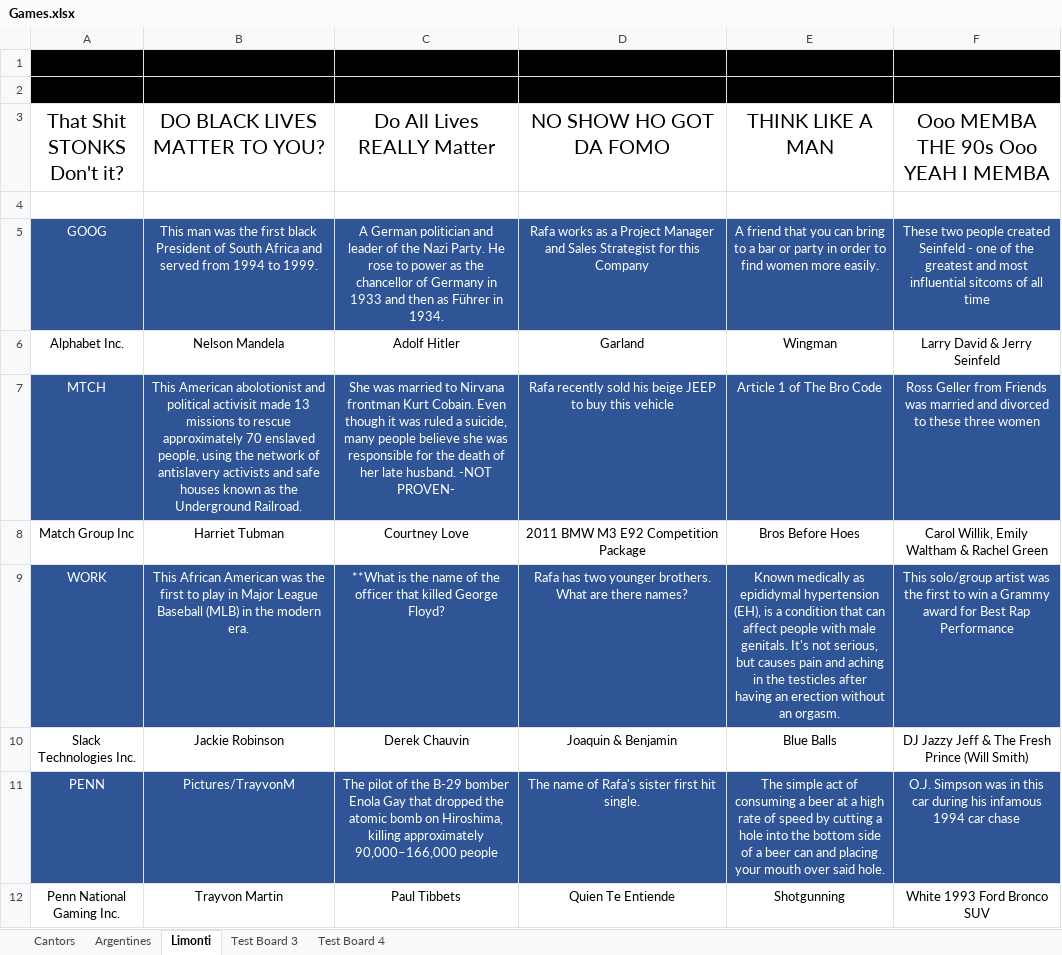
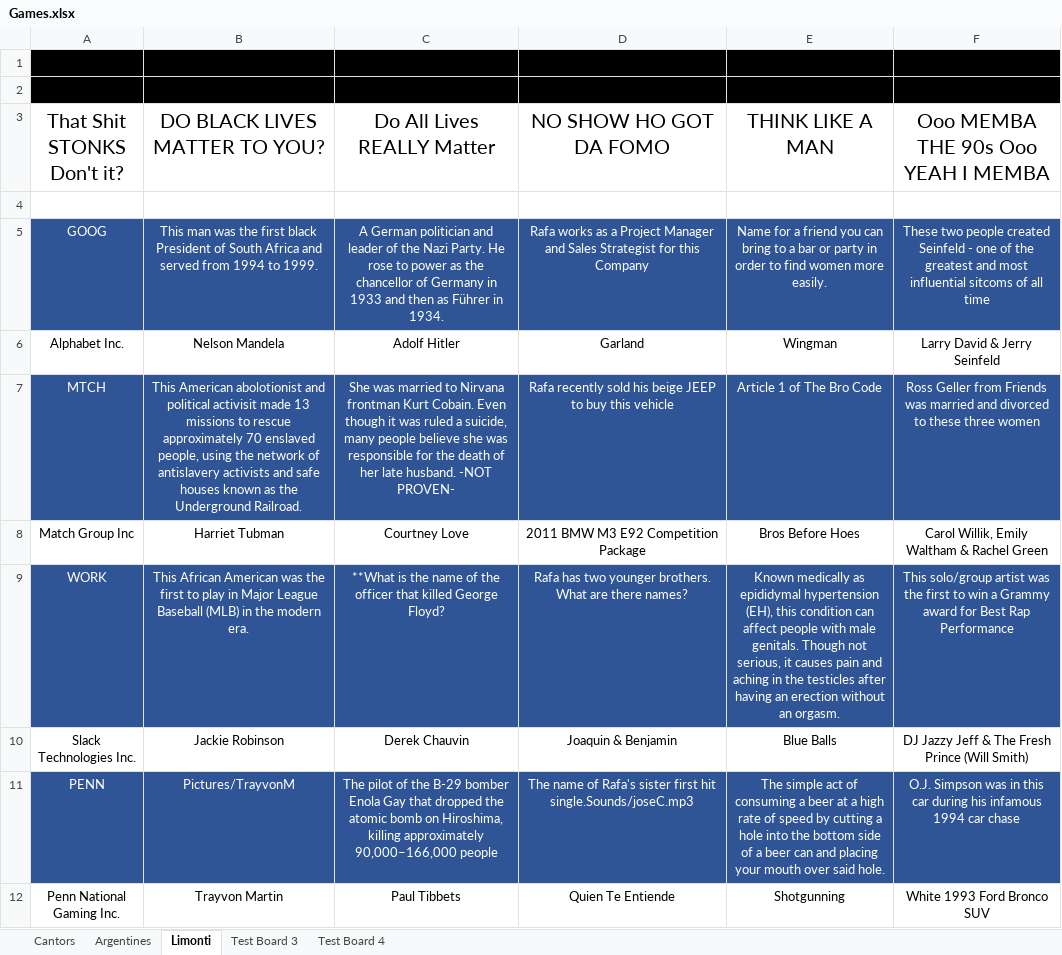
Before and after one commit to alainrochette/Jeop, an Excel workbook: Games.xlsx, sheet Limonti, drawn as a sheet; only a part is shown; values as stored, in another font and other column widths than the file's, no borders; charts and pictures not drawn; the diff covers the shown part only; the diff names each change by its address in the sheet, - before the commit and + after, or states it on an @@ line.

```diff
--- a/Games.xlsx (sheet Limonti)
+++ b/Games.xlsx (sheet Limonti)
-E5 (THINK LIKE A MAN): A friend that you can…
+E5 (THINK LIKE A MAN): Name for a friend you can…
-E9 (THINK LIKE A MAN): …hypertension (EH), is a condition that can affect people with male genitals. It's not serious, but causes pain…
+E9 (THINK LIKE A MAN): …hypertension (EH), this condition can affect people with male genitals. Though not serious, it causes pain…
-D11 (NO SHOW HO GOT DA FOMO): …first hit single.
+D11 (NO SHOW HO GOT DA FOMO): …first hit single.Sounds/joseC.mp3
```
Also changed, not shown: 13 edited cells elsewhere in this sheet, 6 other files.
